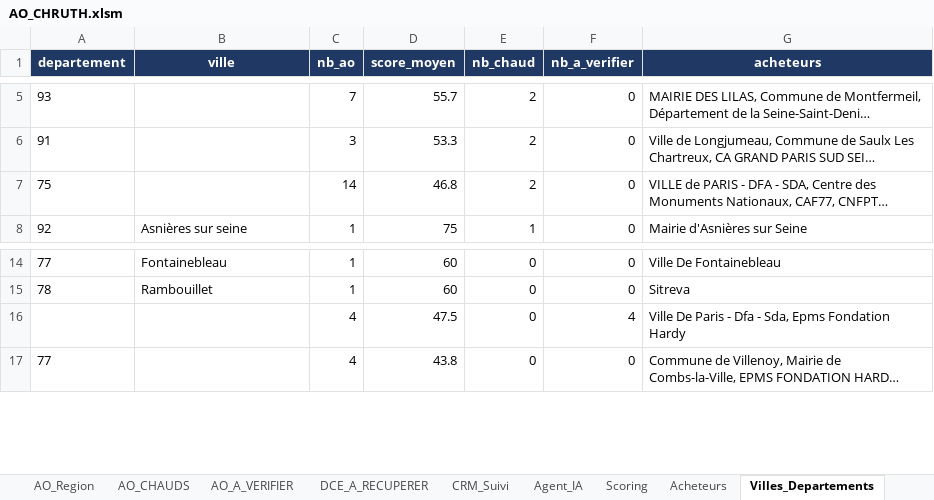
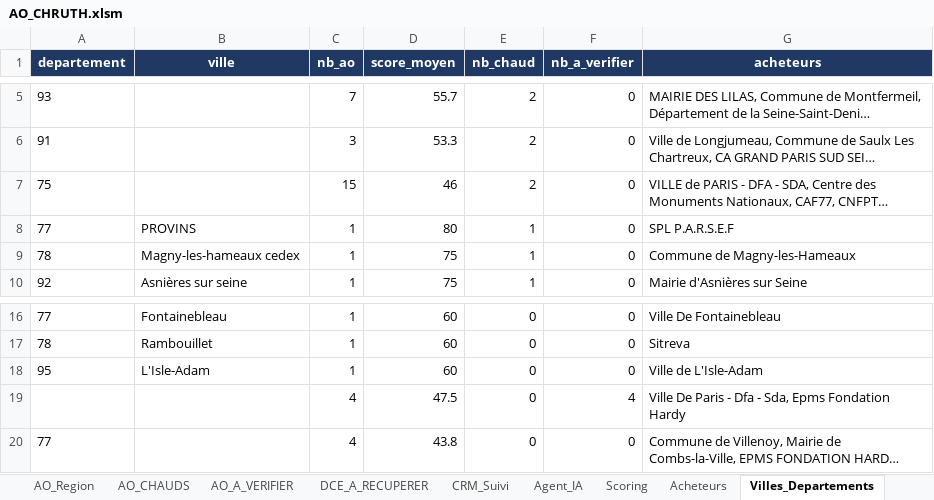
Before and after one commit to marceldigbeu/CHRUTH, an Excel workbook: output/AO_CHRUTH.xlsm, sheet Villes_Departements, drawn as a sheet; only a part is shown, gaps mark what is left out; long unchanged cells end in …; values as stored, in another font and other column widths than the file's, no borders; table styles not drawn; the diff names each change by its address in the sheet, - before the commit and + after, or states it on an @@ line.

```diff
--- a/output/AO_CHRUTH.xlsm (sheet Villes_Departements)
+++ b/output/AO_CHRUTH.xlsm (sheet Villes_Departements)
-C7 (nb_ao): 14
+C7 (nb_ao): 15
-D7 (score_moyen): 46.8
+D7 (score_moyen): 46
+row 8: 77 | PROVINS | 1 | 80 | 1 | 0 | SPL P.A.R.S.E.F
+row 9: 78 | Magny-les-hameaux cedex | 1 | 75 | 1 | 0 | Commune de Magny-les-Hameaux
+row 18: 95 | L'Isle-Adam | 1 | 60 | 0 | 0 | Ville de L'Isle-Adam
```
Also changed, not shown: sheet AO_Tous, sheet AO_Ile_de_France, sheet AO_Region, sheet CRM_Suivi, sheet AO_A_VERIFIER, sheet AO_CHAUDS, 7 more sheets, 7 other files.
